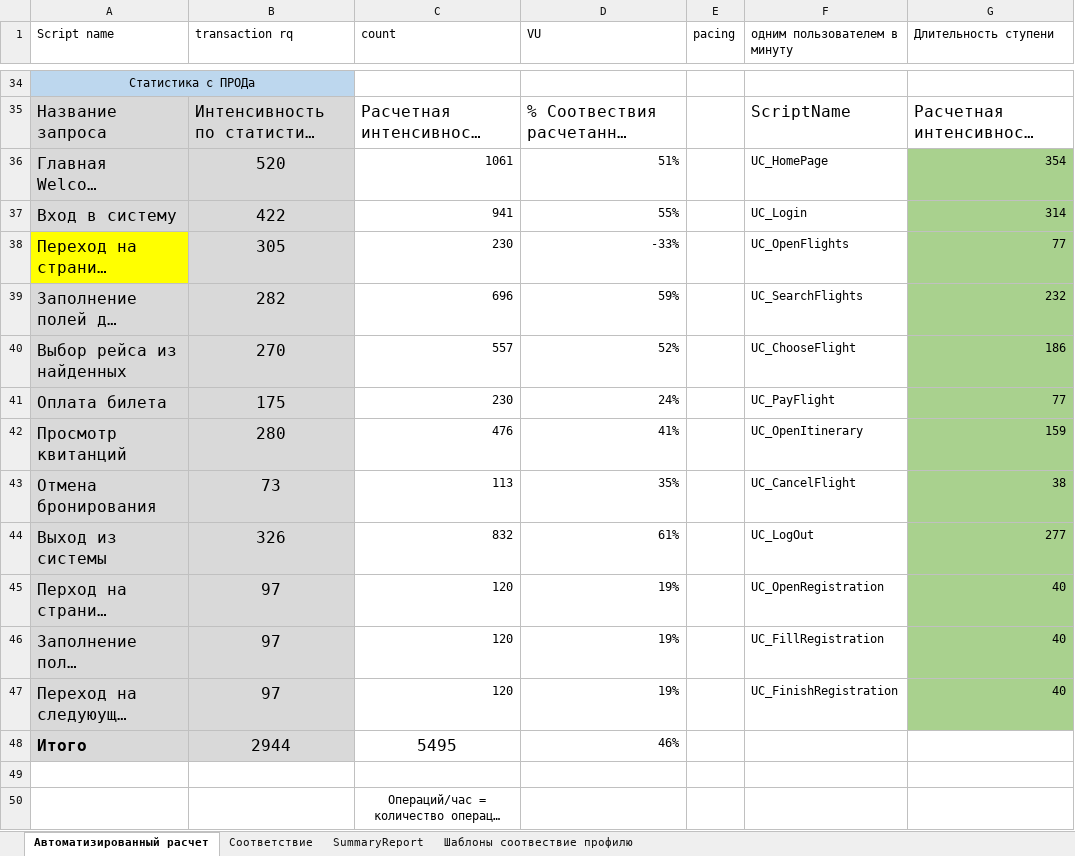
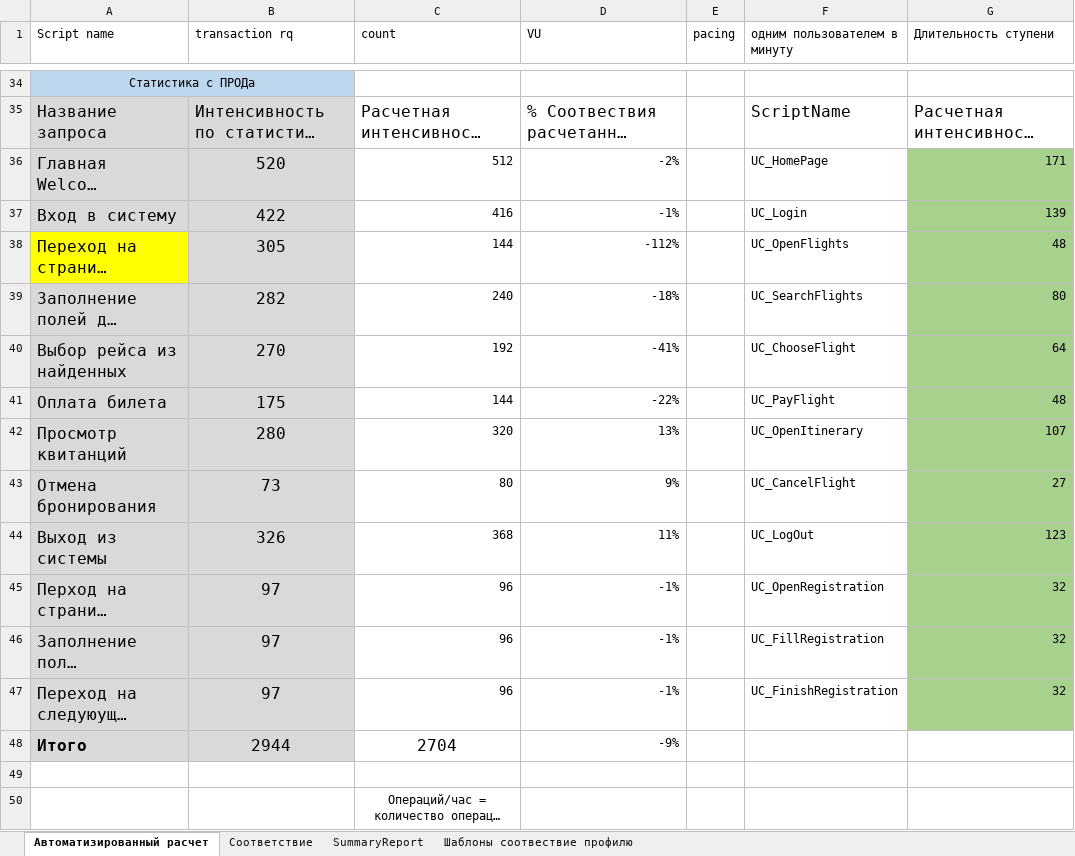
Before and after one commit to juxhit/LoadTesting, an Excel workbook: Сценарии/WebTours Профиль нагрузки_v1.2 (Новая статистика) - 1.xlsx, sheet Автоматизированный расчет, drawn as a sheet; only a part is shown, gaps mark what is left out; long unchanged cells end in …; values as stored, in another font and other column widths than the file's, no borders; the diff covers the shown part only; the diff names each change by its address in the sheet, - before the commit and + after, or states it on an @@ line.

```diff
--- a/Сценарии/WebTours Профиль нагрузки_v1.2 (Новая статистика) - 1.xlsx (sheet Автоматизированный расчет)
+++ b/Сценарии/WebTours Профиль нагрузки_v1.2 (Новая статистика) - 1.xlsx (sheet Автоматизированный расчет)
-C36 (count): 1061
+C36 (count): 512
-D36 (VU): 51%
+D36 (VU): -2%
-G36 (Длительность ступени): 354
+G36 (Длительность ступени): 171
-C37 (count): 941
+C37 (count): 416
-D37 (VU): 55%
+D37 (VU): -1%
-G37 (Длительность ступени): 314
+G37 (Длительность ступени): 139
-C38 (count): 230
+C38 (count): 144
-D38 (VU): -33%
+D38 (VU): -112%
-G38 (Длительность ступени): 77
+G38 (Длительность ступени): 48
-C39 (count): 696
+C39 (count): 240
-D39 (VU): 59%
+D39 (VU): -18%
-G39 (Длительность ступени): 232
+G39 (Длительность ступени): 80
-C40 (count): 557
+C40 (count): 192
-D40 (VU): 52%
+D40 (VU): -41%
-G40 (Длительность ступени): 186
+G40 (Длительность ступени): 64
-C41 (count): 230
+C41 (count): 144
-D41 (VU): 24%
+D41 (VU): -22%
-G41 (Длительность ступени): 77
+G41 (Длительность ступени): 48
-C42 (count): 476
+C42 (count): 320
-D42 (VU): 41%
+D42 (VU): 13%
-G42 (Длительность ступени): 159
+G42 (Длительность ступени): 107
-C43 (count): 113
+C43 (count): 80
-D43 (VU): 35%
+D43 (VU): 9%
-G43 (Длительность ступени): 38
+G43 (Длительность ступени): 27
-C44 (count): 832
+C44 (count): 368
-D44 (VU): 61%
+D44 (VU): 11%
-G44 (Длительность ступени): 277
+G44 (Длительность ступени): 123
-C45:C47 (count): 120
+C45:C47 (count): 96
-D45:D47 (VU): 19%
+D45:D47 (VU): -1%
-G45:G47 (Длительность ступени): 40
+G45:G47 (Длительность ступени): 32
-C48 (count): 5495
+C48 (count): 2704
-D48 (VU): 46%
+D48 (VU): -9%
```
Also changed, not shown: 147 edited cells elsewhere in this sheet, 1 other file.
